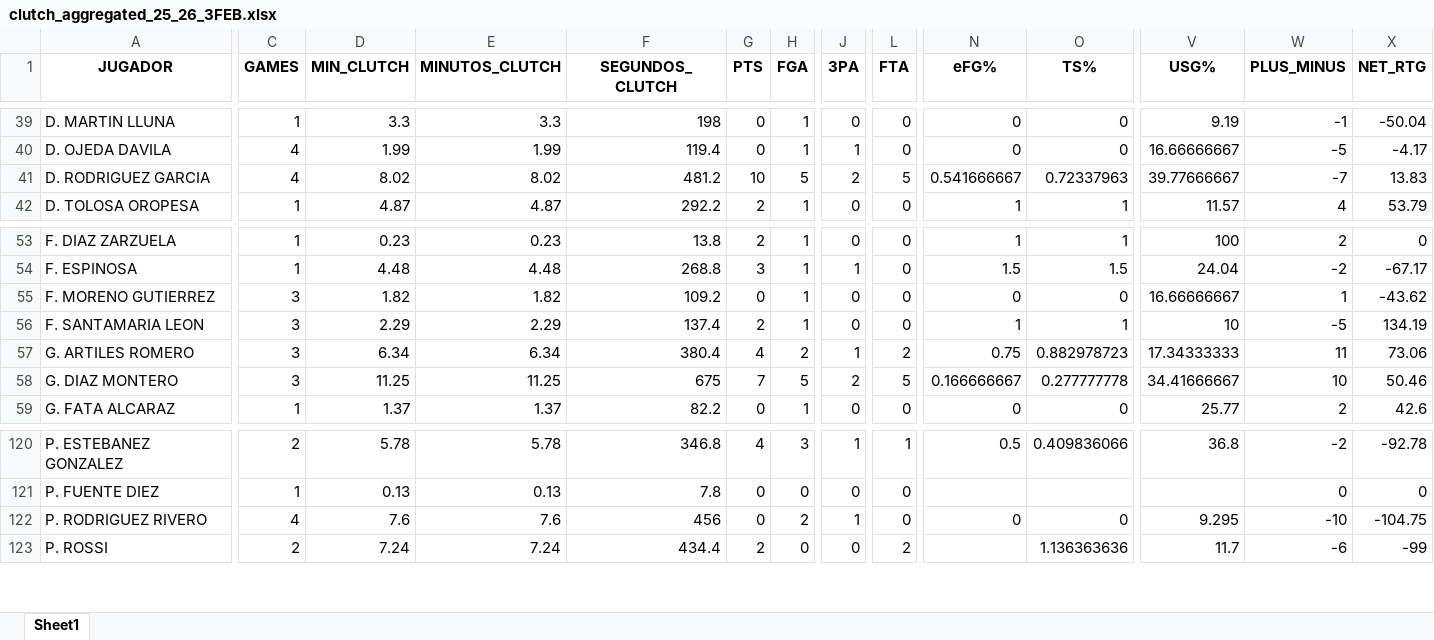
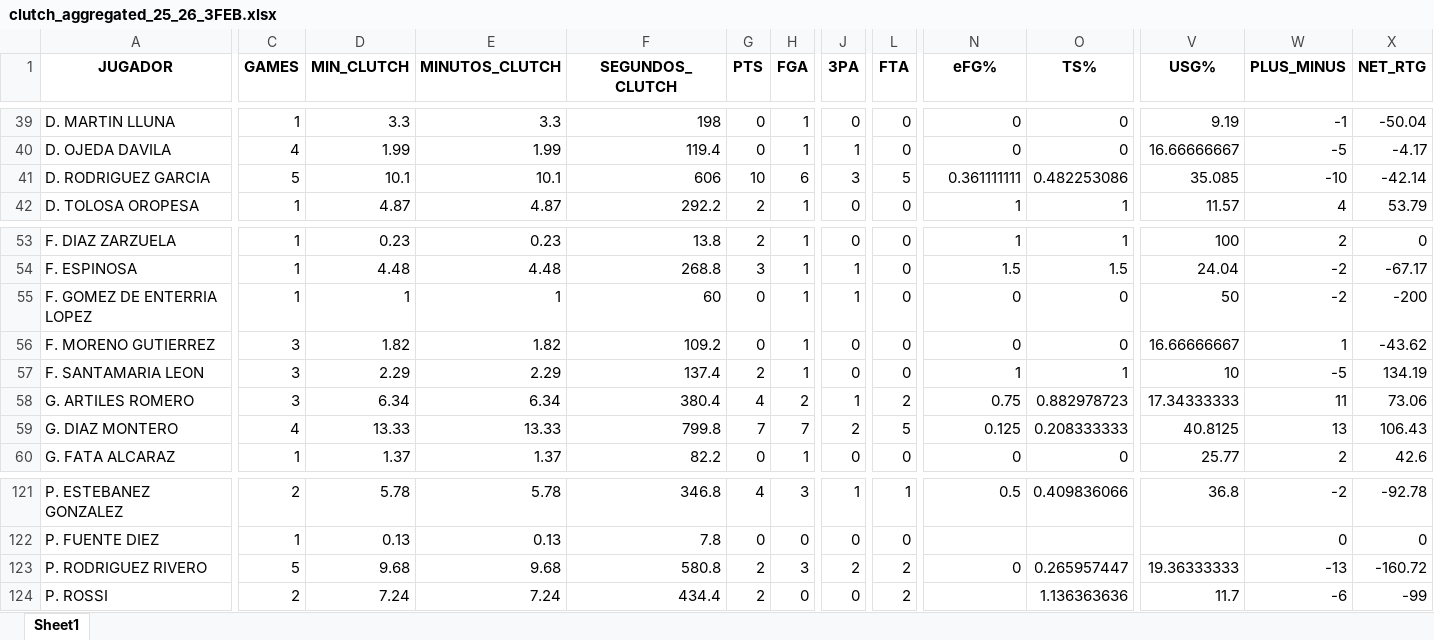
Before and after one commit to bale2manos/feb_scraper, an Excel workbook: data/3FEB_25_26/clutch_aggregated_25_26_3FEB.xlsx, sheet Sheet1, drawn as a sheet; only a part is shown, gaps mark what is left out; values as stored, in another font and other column widths than the file's, no borders; addresses are those after the commit; rows hold the shown columns only; the diff covers the shown part only; the diff names each change by its address in the sheet, - before the commit and + after, or states it on an @@ line.

```diff
--- a/data/3FEB_25_26/clutch_aggregated_25_26_3FEB.xlsx (sheet Sheet1)
+++ b/data/3FEB_25_26/clutch_aggregated_25_26_3FEB.xlsx (sheet Sheet1)
-C41 (GAMES): 4
+C41 (GAMES): 5
-D41 (MIN_CLUTCH): 8.02
+D41 (MIN_CLUTCH): 10.1
-E41 (MINUTOS_CLUTCH): 8.02
+E41 (MINUTOS_CLUTCH): 10.1
-F41 (SEGUNDOS_CLUTCH): 481.2
+F41 (SEGUNDOS_CLUTCH): 606
-H41 (FGA): 5
+H41 (FGA): 6
-J41 (3PA): 2
+J41 (3PA): 3
-N41 (eFG%): 0.541666667
+N41 (eFG%): 0.361111111
-O41 (TS%): 0.72337963
+O41 (TS%): 0.482253086
-V41 (USG%): 39.77666667
+V41 (USG%): 35.085
-W41 (PLUS_MINUS): -7
+W41 (PLUS_MINUS): -10
-X41 (NET_RTG): 13.83
+X41 (NET_RTG): -42.14
+row 55: F. GOMEZ DE ENTERRIA LOPEZ | 1 | 1 | 1 | 60 | 0 | 1 | 1 | 0 | 0 | 0 | 50 | -2 | -200
-C59 (GAMES): 3
+C59 (GAMES): 4
-D59 (MIN_CLUTCH): 11.25
+D59 (MIN_CLUTCH): 13.33
-E59 (MINUTOS_CLUTCH): 11.25
+E59 (MINUTOS_CLUTCH): 13.33
-F59 (SEGUNDOS_CLUTCH): 675
+F59 (SEGUNDOS_CLUTCH): 799.8
-H59 (FGA): 5
+H59 (FGA): 7
-N59 (eFG%): 0.166666667
+N59 (eFG%): 0.125
-O59 (TS%): 0.277777778
+O59 (TS%): 0.208333333
-V59 (USG%): 34.41666667
+V59 (USG%): 40.8125
-W59 (PLUS_MINUS): 10
+W59 (PLUS_MINUS): 13
-X59 (NET_RTG): 50.46
+X59 (NET_RTG): 106.43
-C123 (GAMES): 4
+C123 (GAMES): 5
-D123 (MIN_CLUTCH): 7.6
+D123 (MIN_CLUTCH): 9.68
-E123 (MINUTOS_CLUTCH): 7.6
+E123 (MINUTOS_CLUTCH): 9.68
-F123 (SEGUNDOS_CLUTCH): 456
+F123 (SEGUNDOS_CLUTCH): 580.8
-G123 (PTS): 0
+G123 (PTS): 2
-H123 (FGA): 2
+H123 (FGA): 3
-J123 (3PA): 1
+J123 (3PA): 2
-L123 (FTA): 0
+L123 (FTA): 2
-O123 (TS%): 0
+O123 (TS%): 0.265957447
-V123 (USG%): 9.295
+V123 (USG%): 19.36333333
-W123 (PLUS_MINUS): -10
+W123 (PLUS_MINUS): -13
-X123 (NET_RTG): -104.75
+X123 (NET_RTG): -160.72
```
Also changed, not shown: 101 edited cells elsewhere in this sheet, data/3FEB_25_26/assists_25_26_3FEB.xlsx, data/3FEB_25_26/boxscores_25_26_3FEB.xlsx, 34 other files.
